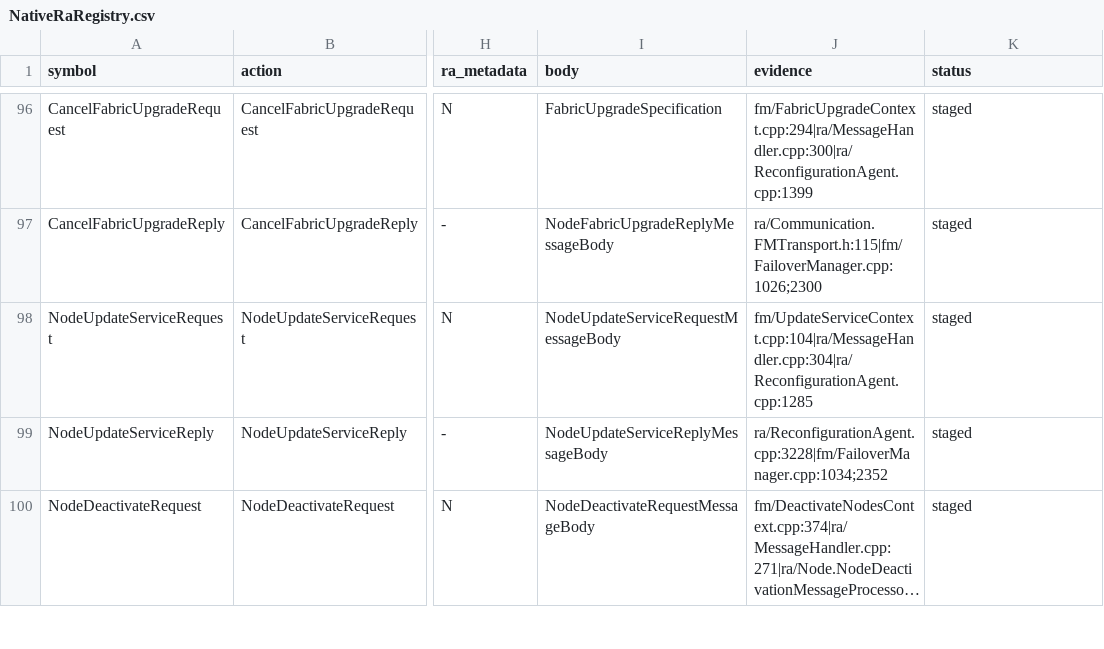
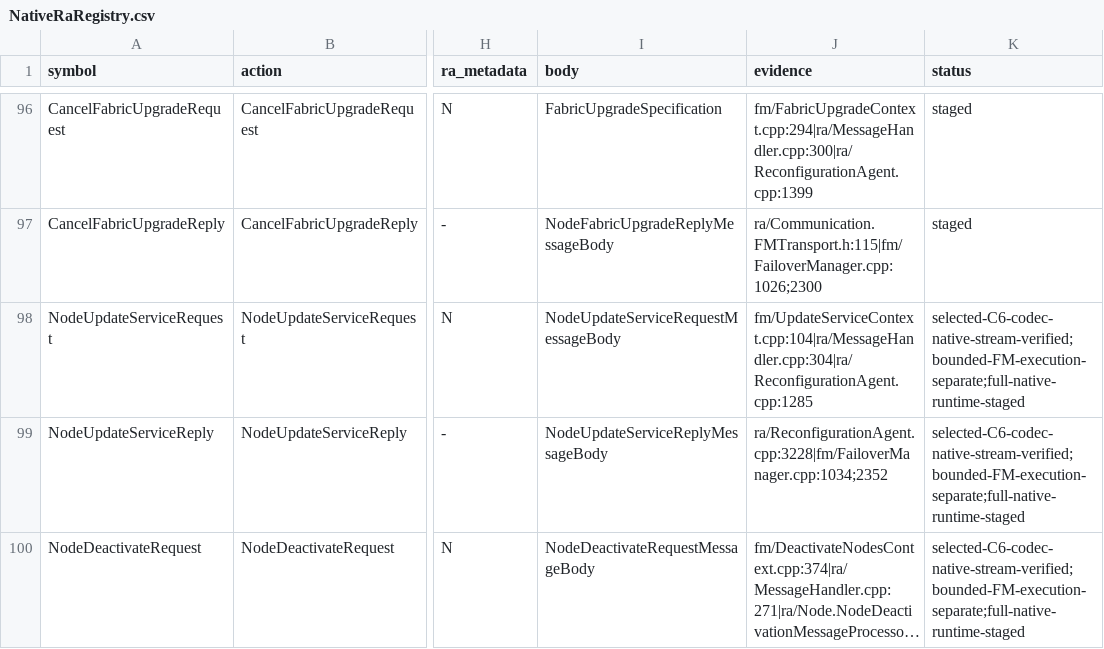
Before and after one commit to youyuanwu/fube, a CSV file: docs/cluster/NativeRaRegistry.csv, drawn as a sheet; only a part is shown, gaps mark what is left out; long unchanged cells end in …; the diff covers the shown part only; the diff names each change by its address in the sheet, - before the commit and + after, or states it on an @@ line.

```diff
--- a/docs/cluster/NativeRaRegistry.csv
+++ b/docs/cluster/NativeRaRegistry.csv
-K98:K100 (status): staged
+K98:K100 (status): selected-C6-codec-native-stream-verified;bounded-FM-execution-separate;full-native-runtime-staged
```
Also changed, not shown: 10 edited cells elsewhere in this file, 37 other files.
